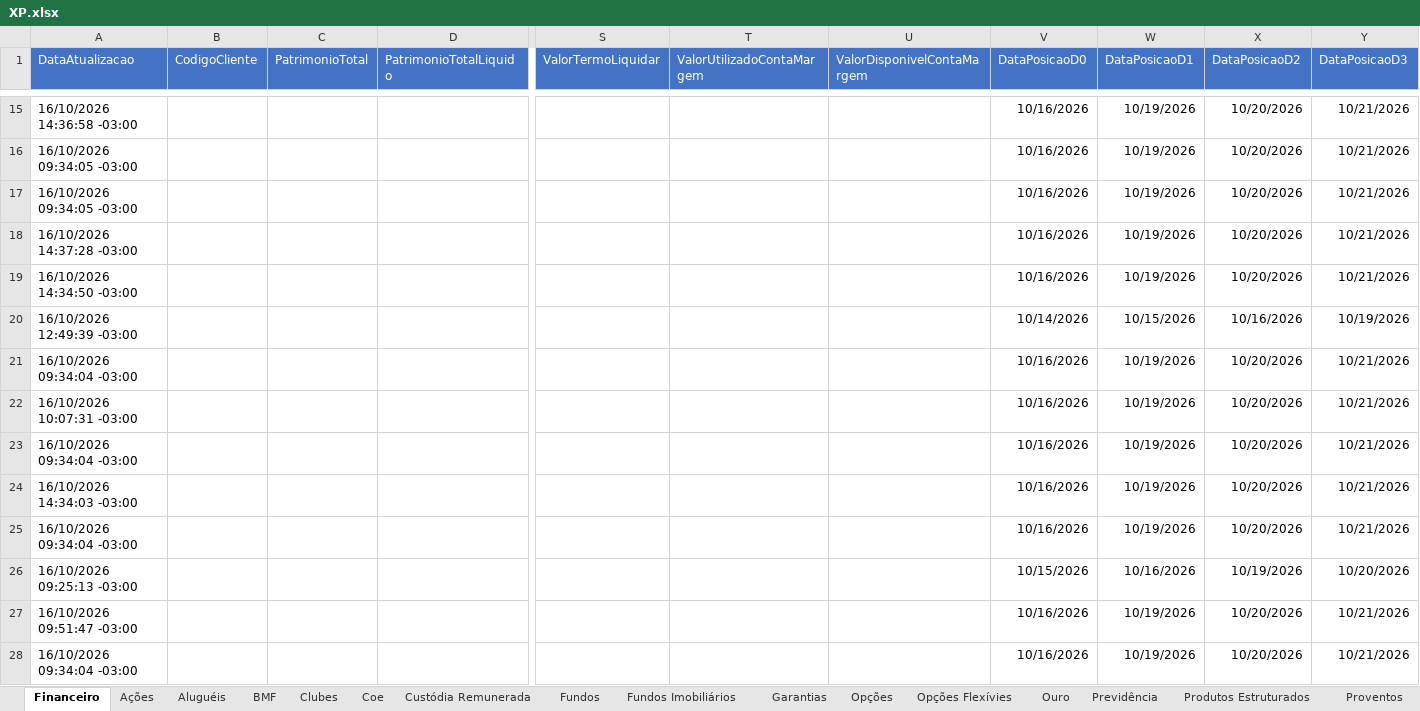
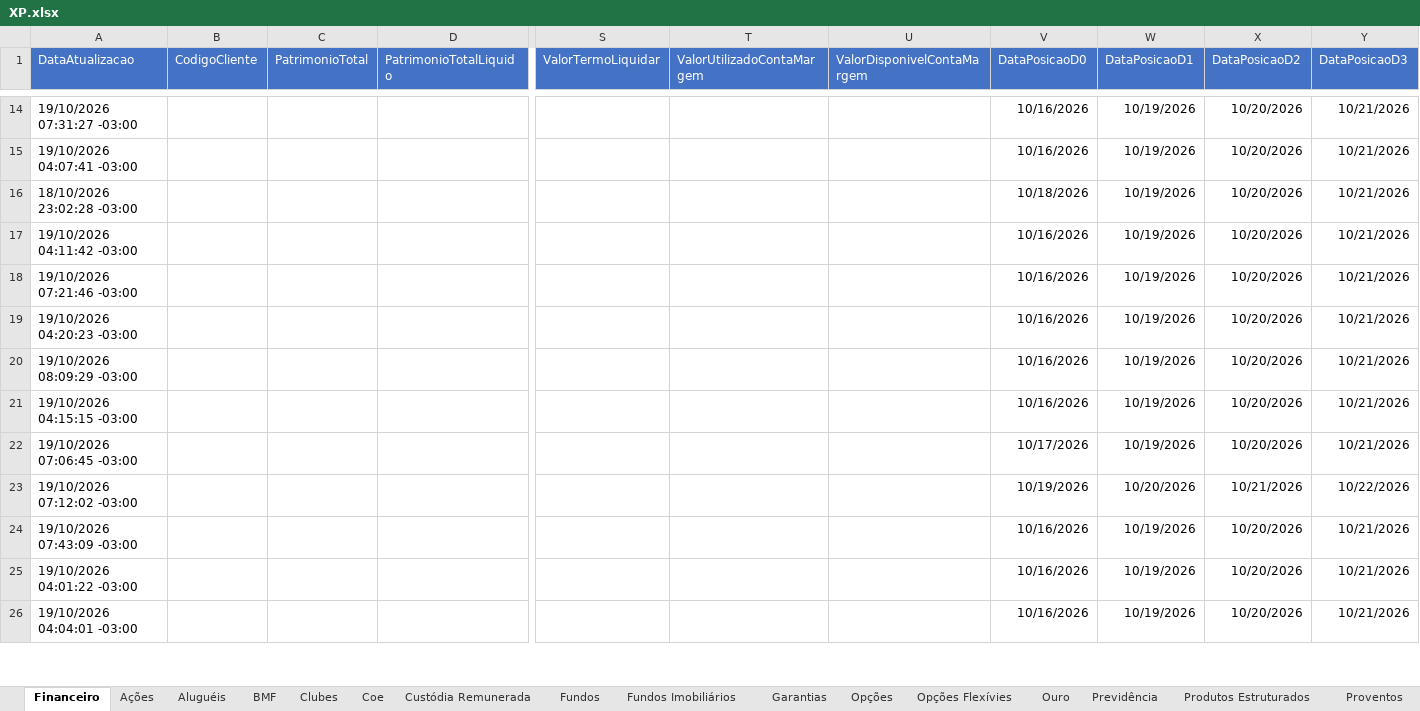
Before and after one commit to AloacaoMWealth/alocationmwealth, an Excel workbook: posicoes/XP.xlsx, sheet Financeiro, drawn as a sheet; only a part is shown, gaps mark what is left out; values as stored, in another font and other column widths than the file's, no borders; removed rows and columns are numbered as before the commit, all else as after; rows hold the shown columns only; the diff covers the shown part only; the diff names each change by its address in the sheet, - before the commit and + after, or states it on an @@ line.

```diff
--- a/posicoes/XP.xlsx (sheet Financeiro)
+++ b/posicoes/XP.xlsx (sheet Financeiro)
-A14 (DataAtualizacao): 16/10/2026 14:36:58 -03:00
+A14 (DataAtualizacao): 19/10/2026 07:31:27 -03:00
-A15 (DataAtualizacao): 16/10/2026 09:34:05 -03:00
+A15 (DataAtualizacao): 19/10/2026 04:07:41 -03:00
-A16 (DataAtualizacao): 16/10/2026 09:34:05 -03:00
+A16 (DataAtualizacao): 18/10/2026 23:02:28 -03:00
-V16 (DataPosicaoD0): 10/16/2026
+V16 (DataPosicaoD0): 10/18/2026
-A17 (DataAtualizacao): 16/10/2026 14:37:28 -03:00
+A17 (DataAtualizacao): 19/10/2026 04:11:42 -03:00
-A18 (DataAtualizacao): 16/10/2026 14:34:50 -03:00
+A18 (DataAtualizacao): 19/10/2026 07:21:46 -03:00
-row 20: 16/10/2026 12:49:39 -03:00 |  |  |  |  |  |  | 10/14/2026 | 10/15/2026 | 10/16/2026 | 10/19/2026
-A19 (DataAtualizacao): 16/10/2026 09:34:04 -03:00
+A19 (DataAtualizacao): 19/10/2026 04:20:23 -03:00
-A20 (DataAtualizacao): 16/10/2026 10:07:31 -03:00
+A20 (DataAtualizacao): 19/10/2026 08:09:29 -03:00
-A21 (DataAtualizacao): 16/10/2026 09:34:04 -03:00
+A21 (DataAtualizacao): 19/10/2026 04:15:15 -03:00
-A22 (DataAtualizacao): 16/10/2026 14:34:03 -03:00
+A22 (DataAtualizacao): 19/10/2026 07:06:45 -03:00
-V22 (DataPosicaoD0): 10/16/2026
+V22 (DataPosicaoD0): 10/17/2026
+row 23: 19/10/2026 07:12:02 -03:00 |  |  |  |  |  |  | 10/19/2026 | 10/20/2026 | 10/21/2026 | 10/22/2026
-A24 (DataAtualizacao): 16/10/2026 09:34:04 -03:00
+A24 (DataAtualizacao): 19/10/2026 07:43:09 -03:00
-row 26: 16/10/2026 09:25:13 -03:00 |  |  |  |  |  |  | 10/15/2026 | 10/16/2026 | 10/19/2026 | 10/20/2026
-A25 (DataAtualizacao): 16/10/2026 09:51:47 -03:00
+A25 (DataAtualizacao): 19/10/2026 04:01:22 -03:00
-A26 (DataAtualizacao): 16/10/2026 09:34:04 -03:00
+A26 (DataAtualizacao): 19/10/2026 04:04:01 -03:00
```
Also changed, not shown: 5 added rows, 4 removed rows and 62 edited cells elsewhere in this sheet, sheet Fundos, sheet Renda Fixa, sheet Previdência, sheet Proventos, sheet Fundos Imobiliários, sheet Proventos Fundo Imob, 5 more sheets, posicoes/BTG.xlsx, 1 other file.
